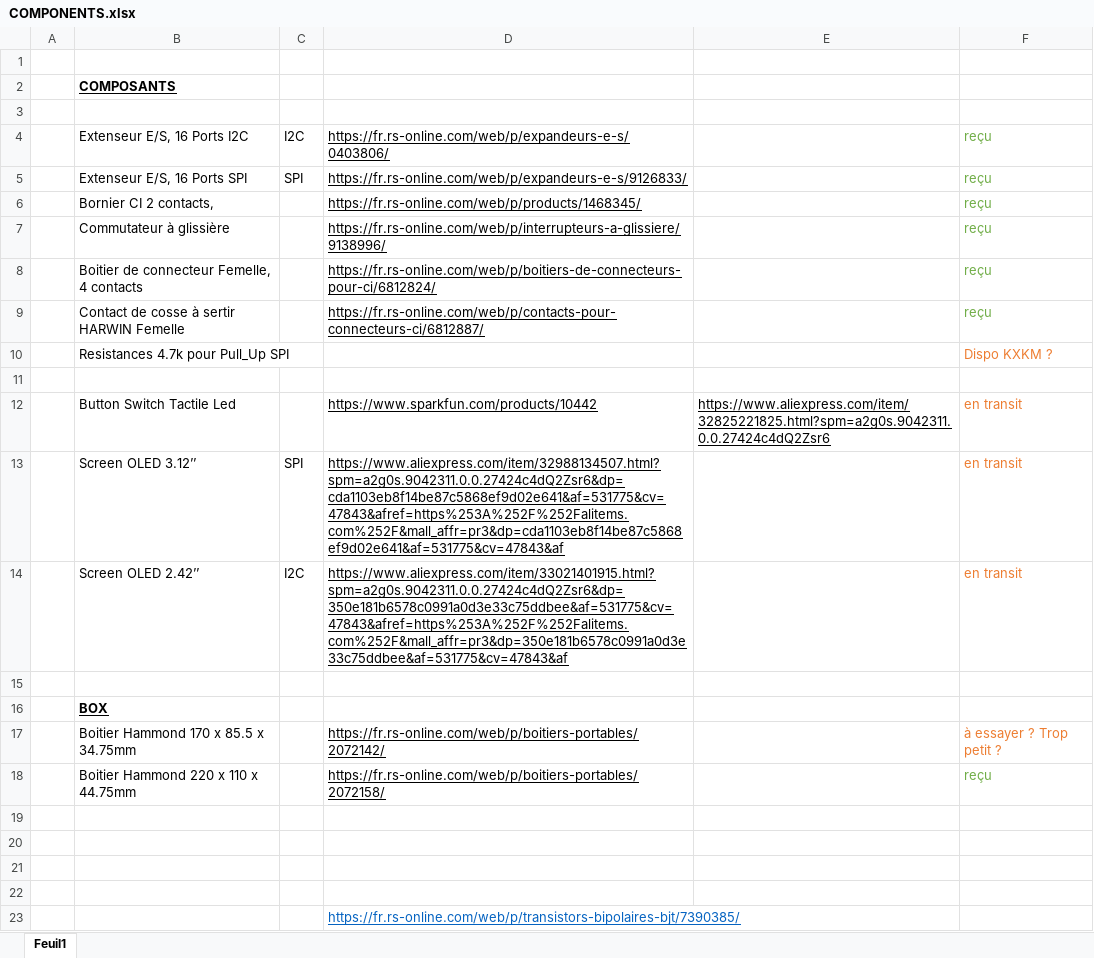
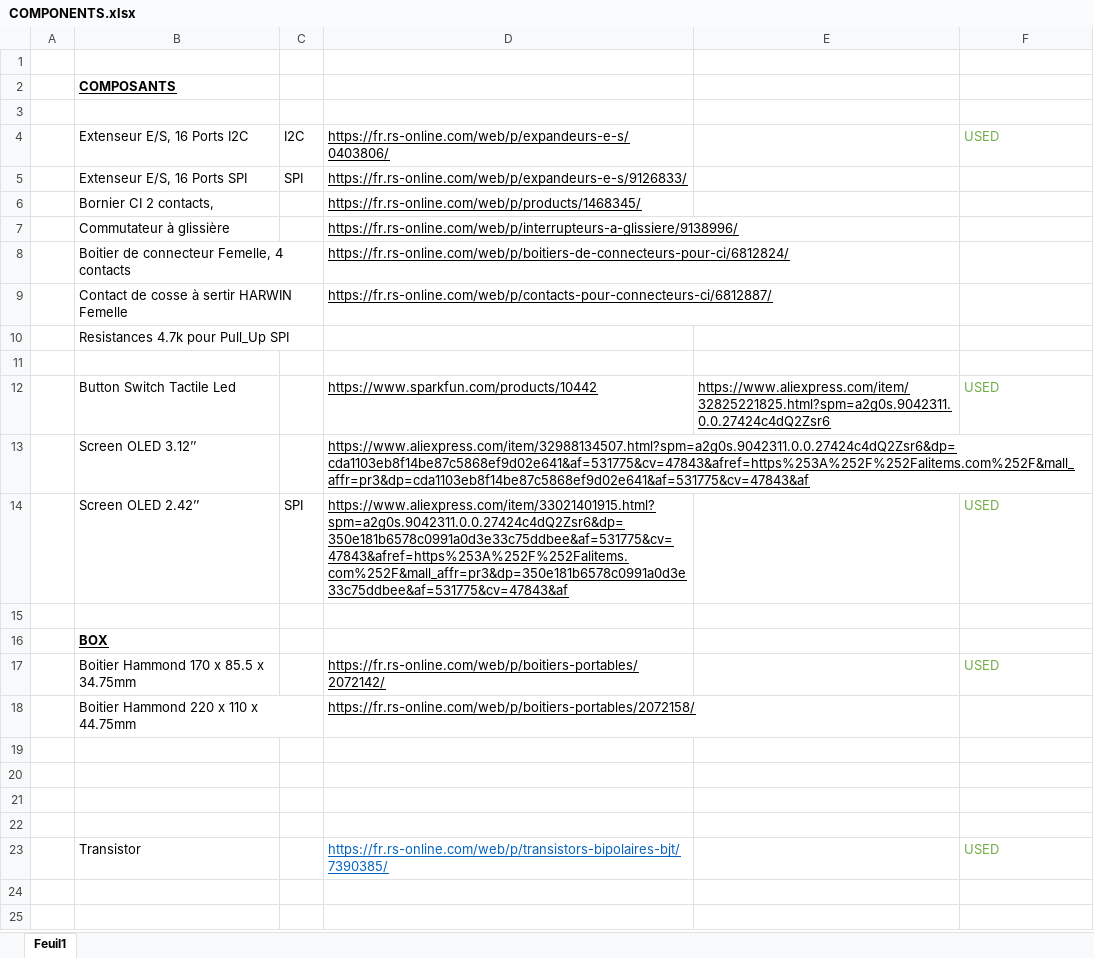
Before and after one commit to KomplexKapharnaum/RPi-Teleco, an Excel workbook: _DOCS/COMPONENTS.xlsx, sheet Feuil1, drawn as a sheet; values as stored, in another font and other column widths than the file's, no borders; removed rows and columns are numbered as before the commit, all else as after; the diff names each change by its address in the sheet, - before the commit and + after, or states it on an @@ line.

```diff
--- a/_DOCS/COMPONENTS.xlsx (sheet Feuil1)
+++ b/_DOCS/COMPONENTS.xlsx (sheet Feuil1)
-F4: reçu
+F4: USED
-F5:F9: reçu
+F5:F9: (empty)
-F10: Dispo KXKM ?
+F10: (empty)
-F12: en transit
+F12: USED
-F12 text colour: #ED7D31
+F12 text colour: #70AD47
+row 13:  | Screen OLED 3.12’’ |  | https://www.aliexpress.com/item/32988134507.html?spm=a2g0s.9042311.0.0.27424c4dQ2Zsr6&dp=cda1103eb8f14be87c5868ef9d02e641&af=531775&cv=47843&afref=https%253A%252F%252Falitems.com%252F&mall_affr=pr3&dp=cda1103eb8f14be87c5868ef9d02e641&af=531775&cv=47843&af
-B14: Screen OLED 3.12’’
+B14: Screen OLED 2.42’’
-D14: https://www.aliexpress.com/item/32988134507.html?spm=a2g0s.9042311.0.0.27424c4dQ2Zsr6&dp=cda1103eb8f14be87c5868ef9d02e641&af=531775&cv=47843&afref=https%253A%252F%252Falitems.com%252F&mall_affr=pr3&dp=cda1103eb8f14be87c5868ef9d02e641&af=531775&cv=47843&af
+D14: https://www.aliexpress.com/item/33021401915.html?spm=a2g0s.9042311.0.0.27424c4dQ2Zsr6&dp=350e181b6578c0991a0d3e33c75ddbee&af=531775&cv=47843&afref=https%253A%252F%252Falitems.com%252F&mall_affr=pr3&dp=350e181b6578c0991a0d3e33c75ddbee&af=531775&cv=47843&af
-F14: en transit
+F14: USED
-F14 text colour: #ED7D31
+F14 text colour: #70AD47
-row 14:  | Screen OLED 2.42’’ | I2C | https://www.aliexpress.com/item/33021401915.html?spm=a2g0s.9042311.0.0.27424c4dQ2Zsr6&dp=350e181b6578c0991a0d3e33c75ddbee&af=531775&cv=47843&afref=https%253A%252F%252Falitems.com%252F&mall_affr=pr3&dp=350e181b6578c0991a0d3e33c75ddbee&af=531775&cv=47843&af |  | en transit
-F17: à essayer ? Trop petit ?
+F17: USED
-F17 text colour: #ED7D31
+F17 text colour: #70AD47
-F18: reçu
+F18: (empty)
-row 23:  |  |  | https://fr.rs-online.com/web/p/transistors-bipolaires-bjt/7390385/
+row 23:  | Transistor |  | https://fr.rs-online.com/web/p/transistors-bipolaires-bjt/7390385/ |  | USED
```
Also changed, not shown: 8 other files.
